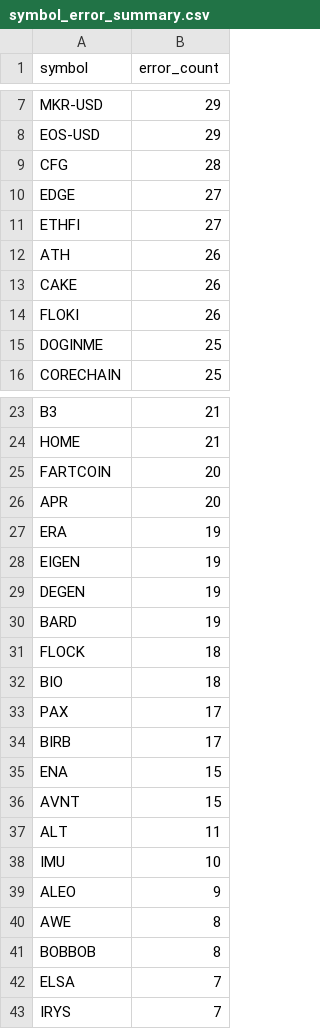
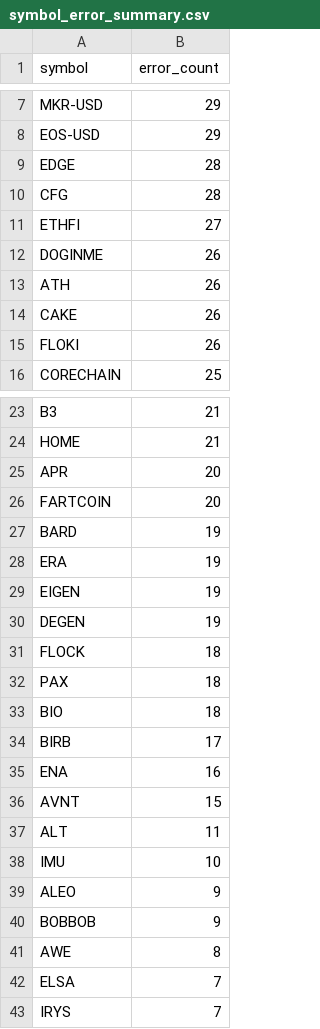
Before and after one commit to stefanbund/stadium-public-data, a CSV file: symbol_error_summary.csv, drawn as a sheet; only a part is shown, gaps mark what is left out; the diff covers the shown part only.

```diff
--- a/symbol_error_summary.csv
+++ b/symbol_error_summary.csv
@@ -8,5 +8,6 @@ MKR-USD,29
 EOS-USD,29
+EDGE,28
 CFG,28
-EDGE,27
 ETHFI,27
+DOGINME,26
 ATH,26
@@ -14,3 +15,2 @@ CAKE,26
 FLOKI,26
-DOGINME,25
 CORECHAIN,25
@@ -24,4 +24,5 @@ B3,21
 HOME,21
+APR,20
 FARTCOIN,20
-APR,20
+BARD,19
 ERA,19
@@ -29,8 +30,7 @@ EIGEN,19
 DEGEN,19
-BARD,19
 FLOCK,18
+PAX,18
 BIO,18
-PAX,17
 BIRB,17
-ENA,15
+ENA,16
 AVNT,15
@@ -39,4 +39,4 @@ IMU,10
 ALEO,9
+BOBBOB,9
 AWE,8
-BOBBOB,8
 ELSA,7
```
Also changed, not shown: 1 added row and 1 removed row elsewhere in this file, coinbase_log_summary.csv, 3 other files.
